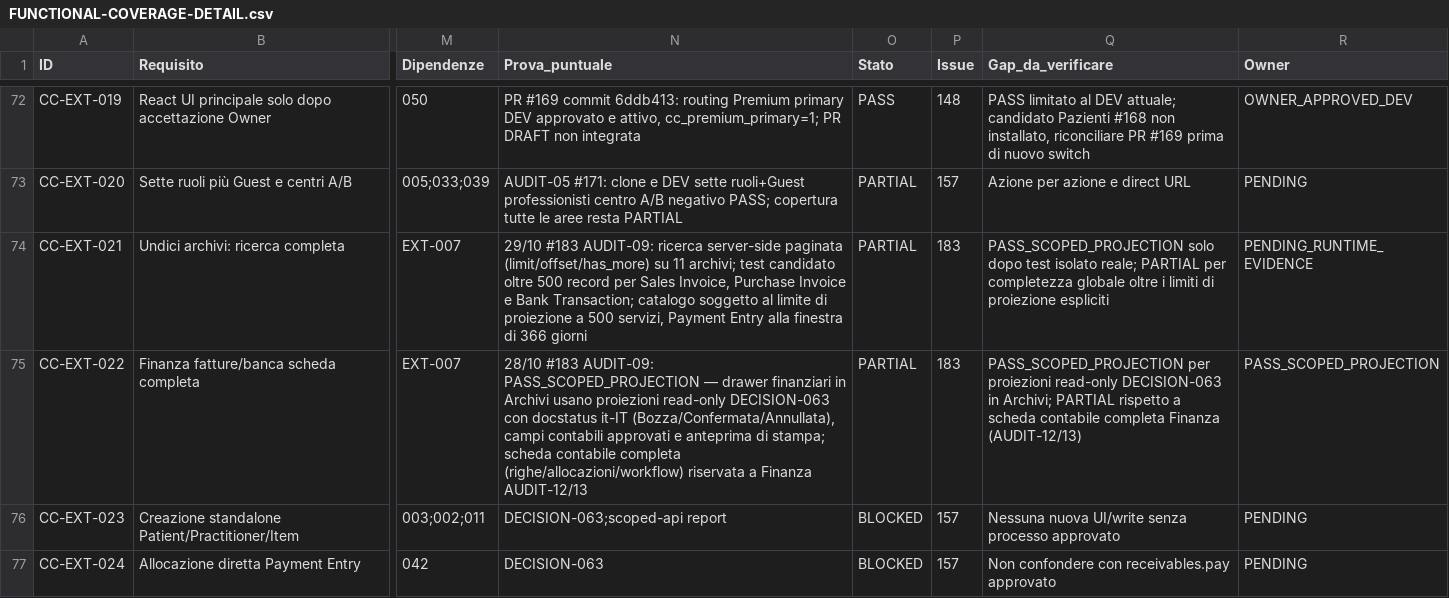
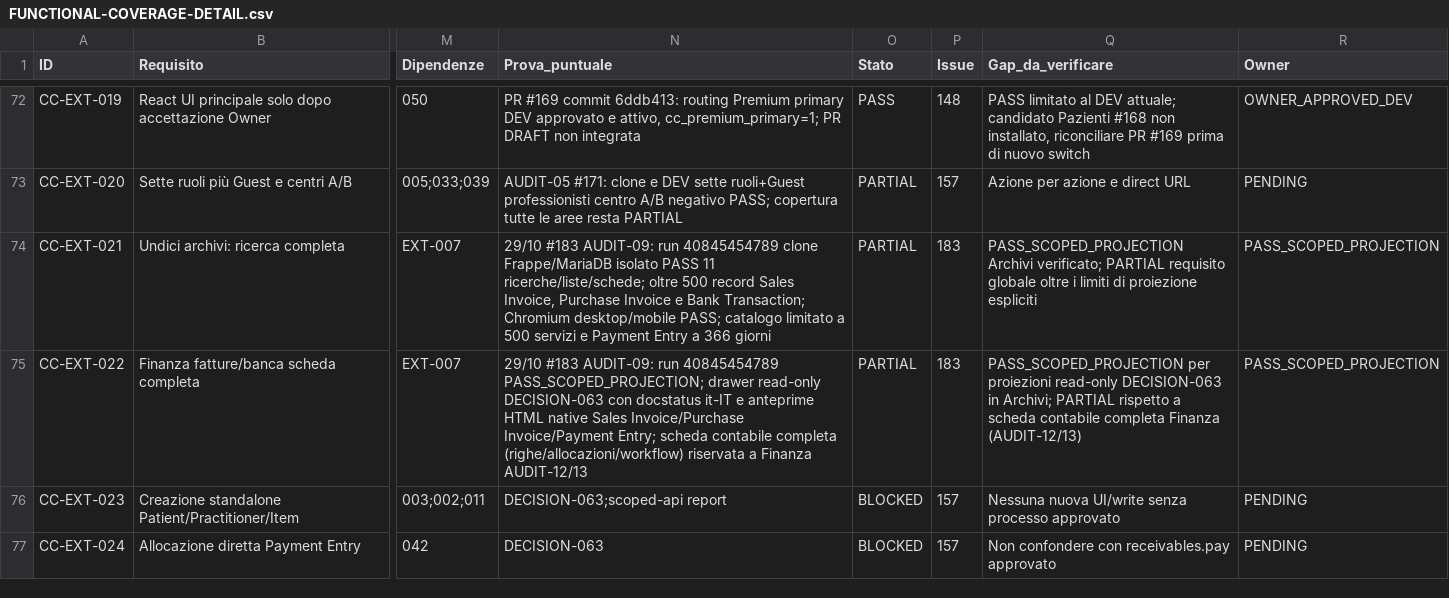
Before and after one commit to 2008hitch-afk/centrochange_core, a CSV file: docs/qa/FUNCTIONAL-COVERAGE-DETAIL.csv, drawn as a sheet; only a part is shown, gaps mark what is left out; the diff names each change by its address in the sheet, - before the commit and + after, or states it on an @@ line.

Commit message:
audit09: preserve external browser evidence and scoped matrix verdict

```diff
--- a/docs/qa/FUNCTIONAL-COVERAGE-DETAIL.csv
+++ b/docs/qa/FUNCTIONAL-COVERAGE-DETAIL.csv
-N74 (Prova_puntuale): …#183 AUDIT-09: ricerca server-side paginata (limit/offset/has_more) su 11 archivi; test candidato oltre 500 record per Sales Invoice, Purchase Invoice e Bank Transaction; catalogo soggetto al limite di proiezione a 500 servizi, Payment Entry alla finestra di 366 giorni
+N74 (Prova_puntuale): …#183 AUDIT-09: run 40845454789 clone Frappe/MariaDB isolato PASS 11 ricerche/liste/schede; oltre 500 record Sales Invoice, Purchase Invoice e Bank Transaction; Chromium desktop/mobile PASS; catalogo limitato a 500 servizi e Payment Entry a 366 giorni
-Q74 (Gap_da_verificare): PASS_SCOPED_PROJECTION solo dopo test isolato reale; PARTIAL per completezza globale oltre…
+Q74 (Gap_da_verificare): PASS_SCOPED_PROJECTION Archivi verificato; PARTIAL requisito globale oltre…
-R74 (Owner): PENDING_RUNTIME_EVIDENCE
+R74 (Owner): PASS_SCOPED_PROJECTION
-N75 (Prova_puntuale): 28/10 #183 AUDIT-09: PASS_SCOPED_PROJECTION — drawer finanziari in Archivi usano proiezioni read-only DECISION-063 con docstatus it-IT (Bozza/Confermata/Annullata), campi contabili approvati e anteprima di stampa; scheda contabile…
+N75 (Prova_puntuale): 29/10 #183 AUDIT-09: run 40845454789 PASS_SCOPED_PROJECTION; drawer read-only DECISION-063 con docstatus it-IT e anteprime HTML native Sales Invoice/Purchase Invoice/Payment Entry; scheda contabile…
```
Also changed, not shown: 33 other files.
